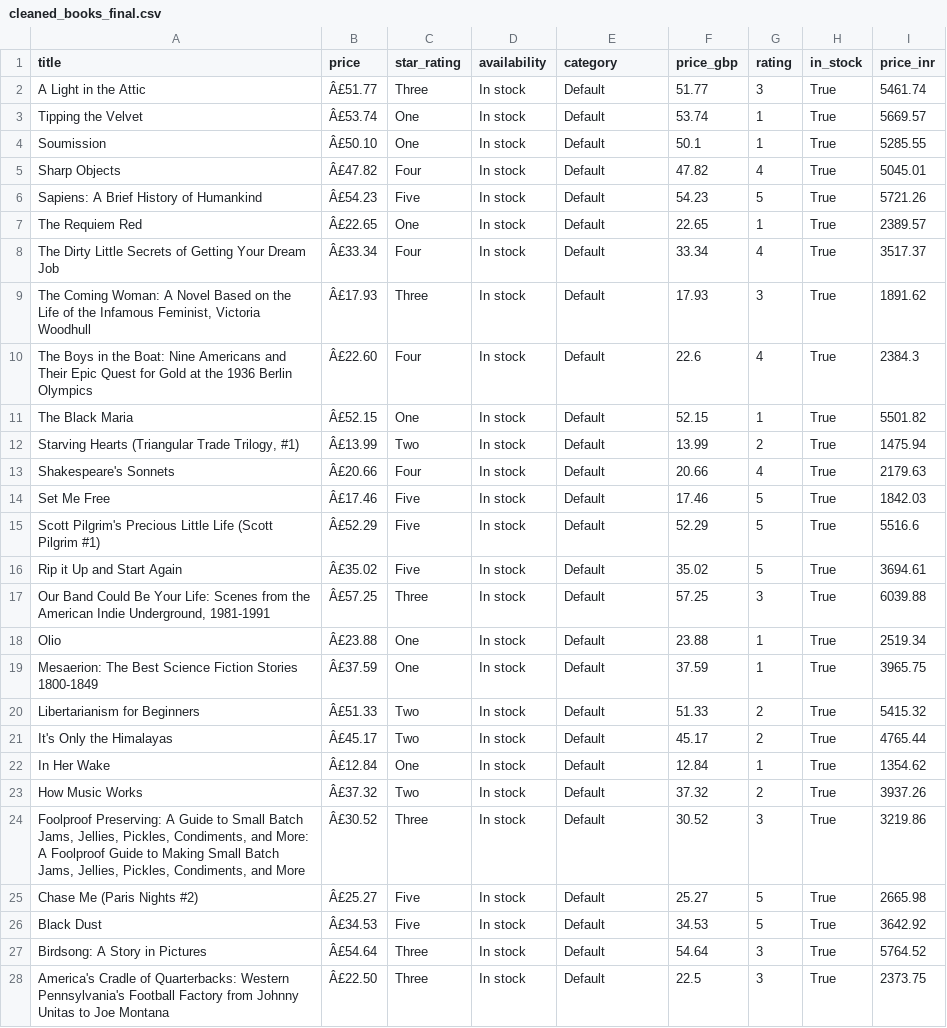
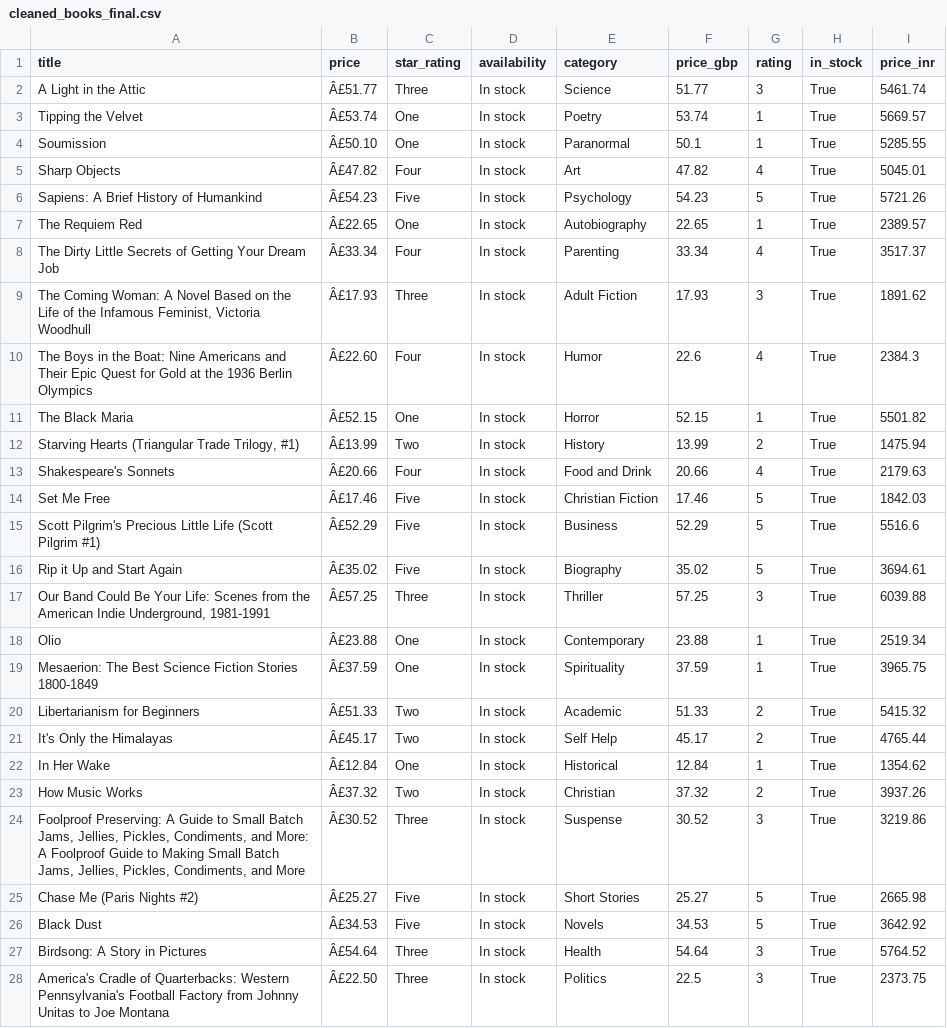
Before and after one commit to Priyanka-Cho/Masai-Project, a CSV file: data_pipeline/cleaned_books_final.csv, drawn as a sheet; only a part is shown; the diff covers the shown part only.

Commit message:
Module1 PASS - 100 books 50 cats 105.50 INR

```diff
--- a/data_pipeline/cleaned_books_final.csv
+++ b/data_pipeline/cleaned_books_final.csv
@@ -1,28 +1,28 @@
 title,price,star_rating,availability,category,price_gbp,rating,in_stock,price_inr
-A Light in the Attic,Â£51.77,Three,In stock,Default,51.77,3,True,5461.74
-Tipping the Velvet,Â£53.74,One,In stock,Default,53.74,1,True,5669.57
-Soumission,Â£50.10,One,In stock,Default,50.1,1,True,5285.55
-Sharp Objects,Â£47.82,Four,In stock,Default,47.82,4,True,5045.01
-Sapiens: A Brief History of Humankind,Â£54.23,Five,In stock,Default,54.23,5,True,5721.26
-The Requiem Red,Â£22.65,One,In stock,Default,22.65,1,True,2389.57
-The Dirty Little Secrets of Getting Your Dream Job,Â£33.34,Four,In stock,Default,33.34,4,True,3517.37
-"The Coming Woman: A Novel Based on the Life of the Infamous Feminist, Victoria Woodhull",Â£17.93,Three,In stock,Default,17.93,3,True,1891.62
-The Boys in the Boat: Nine Americans and Their Epic Quest for Gold at the 1936 Berlin Olympics,Â£22.60,Four,In stock,Default,22.6,4,True,2384.3
-The Black Maria,Â£52.15,One,In stock,Default,52.15,1,True,5501.82
-"Starving Hearts (Triangular Trade Trilogy, #1)",Â£13.99,Two,In stock,Default,13.99,2,True,1475.94
-Shakespeare's Sonnets,Â£20.66,Four,In stock,Default,20.66,4,True,2179.63
-Set Me Free,Â£17.46,Five,In stock,Default,17.46,5,True,1842.03
-Scott Pilgrim's Precious Little Life (Scott Pilgrim #1),Â£52.29,Five,In stock,Default,52.29,5,True,5516.6
-Rip it Up and Start Again,Â£35.02,Five,In stock,Default,35.02,5,True,3694.61
-"Our Band Could Be Your Life: Scenes from the American Indie Underground, 1981-1991",Â£57.25,Three,In stock,Default,57.25,3,True,6039.88
-Olio,Â£23.88,One,In stock,Default,23.88,1,True,2519.34
-Mesaerion: The Best Science Fiction Stories 1800-1849,Â£37.59,One,In stock,Default,37.59,1,True,3965.75
-Libertarianism for Beginners,Â£51.33,Two,In stock,Default,51.33,2,True,5415.32
-It's Only the Himalayas,Â£45.17,Two,In stock,Default,45.17,2,True,4765.44
-In Her Wake,Â£12.84,One,In stock,Default,12.84,1,True,1354.62
-How Music Works,Â£37.32,Two,In stock,Default,37.32,2,True,3937.26
-"Foolproof Preserving: A Guide to Small Batch Jams, Jellies, Pickles, Condiments, and More: A Foolproof Guide to Making Small Batch Jams, Jellies, Pickles, Condiments, and More",Â£30.52,Three,In stock,Default,30.52,3,True,3219.86
-Chase Me (Paris Nights #2),Â£25.27,Five,In stock,Default,25.27,5,True,2665.98
-Black Dust,Â£34.53,Five,In stock,Default,34.53,5,True,3642.92
-Birdsong: A Story in Pictures,Â£54.64,Three,In stock,Default,54.64,3,True,5764.52
-America's Cradle of Quarterbacks: Western Pennsylvania's Football Factory from Johnny Unitas to Joe Montana,Â£22.50,Three,In stock,Default,22.5,3,True,2373.75
+A Light in the Attic,Â£51.77,Three,In stock,Science,51.77,3,True,5461.74
+Tipping the Velvet,Â£53.74,One,In stock,Poetry,53.74,1,True,5669.57
+Soumission,Â£50.10,One,In stock,Paranormal,50.1,1,True,5285.55
+Sharp Objects,Â£47.82,Four,In stock,Art,47.82,4,True,5045.01
+Sapiens: A Brief History of Humankind,Â£54.23,Five,In stock,Psychology,54.23,5,True,5721.26
+The Requiem Red,Â£22.65,One,In stock,Autobiography,22.65,1,True,2389.57
+The Dirty Little Secrets of Getting Your Dream Job,Â£33.34,Four,In stock,Parenting,33.34,4,True,3517.37
+"The Coming Woman: A Novel Based on the Life of the Infamous Feminist, Victoria Woodhull",Â£17.93,Three,In stock,Adult Fiction,17.93,3,True,1891.62
+The Boys in the Boat: Nine Americans and Their Epic Quest for Gold at the 1936 Berlin Olympics,Â£22.60,Four,In stock,Humor,22.6,4,True,2384.3
+The Black Maria,Â£52.15,One,In stock,Horror,52.15,1,True,5501.82
+"Starving Hearts (Triangular Trade Trilogy, #1)",Â£13.99,Two,In stock,History,13.99,2,True,1475.94
+Shakespeare's Sonnets,Â£20.66,Four,In stock,Food and Drink,20.66,4,True,2179.63
+Set Me Free,Â£17.46,Five,In stock,Christian Fiction,17.46,5,True,1842.03
+Scott Pilgrim's Precious Little Life (Scott Pilgrim #1),Â£52.29,Five,In stock,Business,52.29,5,True,5516.6
+Rip it Up and Start Again,Â£35.02,Five,In stock,Biography,35.02,5,True,3694.61
+"Our Band Could Be Your Life: Scenes from the American Indie Underground, 1981-1991",Â£57.25,Three,In stock,Thriller,57.25,3,True,6039.88
+Olio,Â£23.88,One,In stock,Contemporary,23.88,1,True,2519.34
+Mesaerion: The Best Science Fiction Stories 1800-1849,Â£37.59,One,In stock,Spirituality,37.59,1,True,3965.75
+Libertarianism for Beginners,Â£51.33,Two,In stock,Academic,51.33,2,True,5415.32
+It's Only the Himalayas,Â£45.17,Two,In stock,Self Help,45.17,2,True,4765.44
+In Her Wake,Â£12.84,One,In stock,Historical,12.84,1,True,1354.62
+How Music Works,Â£37.32,Two,In stock,Christian,37.32,2,True,3937.26
+"Foolproof Preserving: A Guide to Small Batch Jams, Jellies, Pickles, Condiments, and More: A Foolproof Guide to Making Small Batch Jams, Jellies, Pickles, Condiments, and More",Â£30.52,Three,In stock,Suspense,30.52,3,True,3219.86
+Chase Me (Paris Nights #2),Â£25.27,Five,In stock,Short Stories,25.27,5,True,2665.98
+Black Dust,Â£34.53,Five,In stock,Novels,34.53,5,True,3642.92
+Birdsong: A Story in Pictures,Â£54.64,Three,In stock,Health,54.64,3,True,5764.52
+America's Cradle of Quarterbacks: Western Pennsylvania's Football Factory from Johnny Unitas to Joe Montana,Â£22.50,Three,In stock,Politics,22.5,3,True,2373.75
```
Also changed, not shown: 71 edited cells elsewhere in this file, 5 other files.
